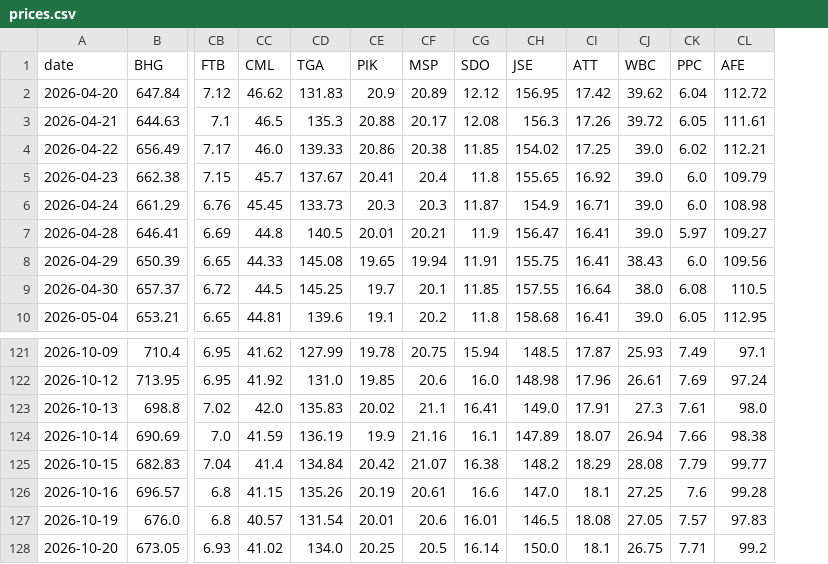
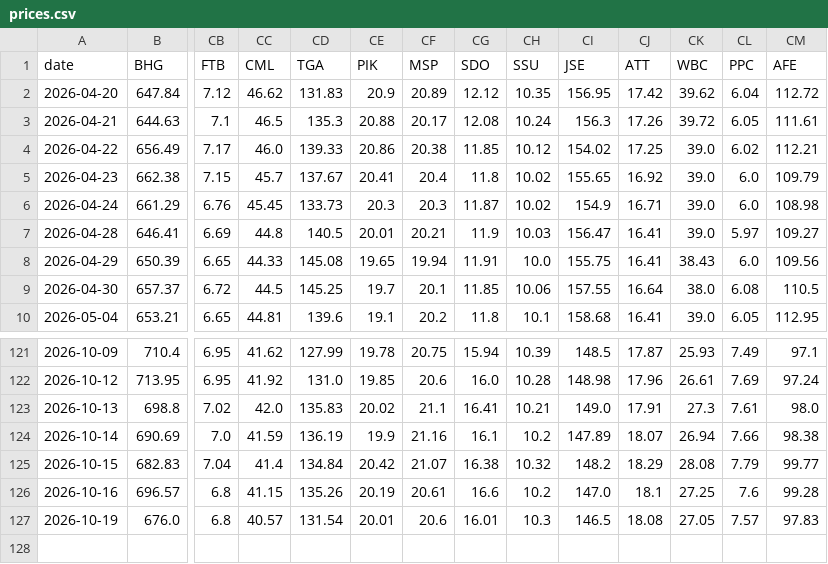
Before and after one commit to Cybermunk369/jse-screener, a CSV file: data/prices.csv, drawn as a sheet; only a part is shown, gaps mark what is left out; removed rows and columns are numbered as before the commit, all else as after; rows hold the shown columns only; the diff names each change by its address in the sheet, - before the commit and + after, or states it on an @@ line.

```diff
--- a/data/prices.csv
+++ b/data/prices.csv
+column CH (SSU), rows 2-10: 10.35 | 10.24 | 10.12 | 10.02 | 10.02 | 10.03 | 10.0 | 10.06 | 10.1; rows 121-127: 10.39 | 10.28 | 10.21 | 10.2 | 10.32 | 10.2 | 10.3
-row 128: 2026-10-20 | 673.05 | 6.93 | 41.02 | 134.0 | 20.25 | 20.5 | 16.14 | 150.0 | 18.1 | 26.75 | 7.71 | 99.2
```
Also changed, not shown: data/company.csv, data/history.csv, 2 other files.
